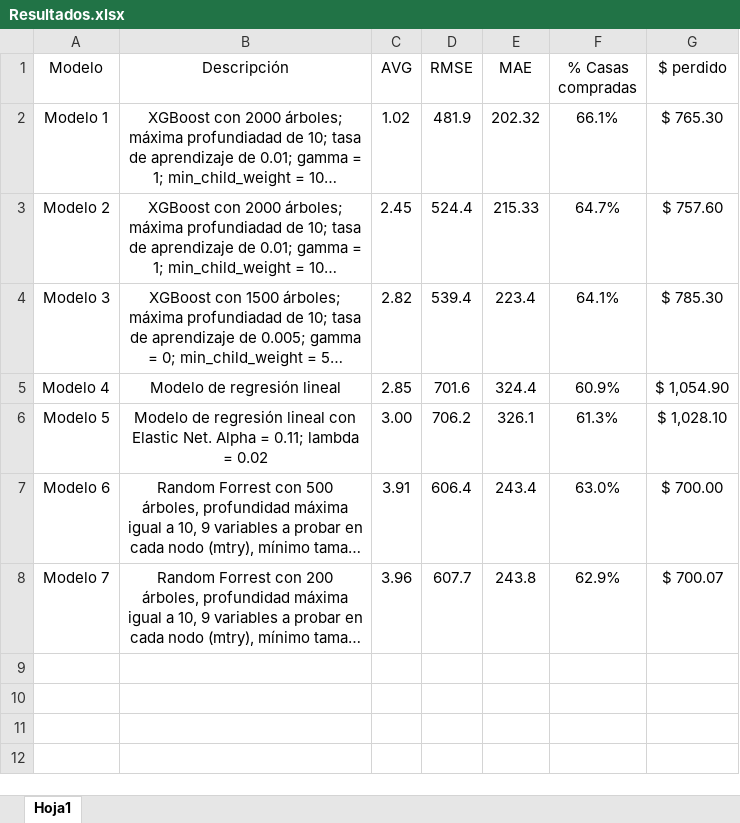
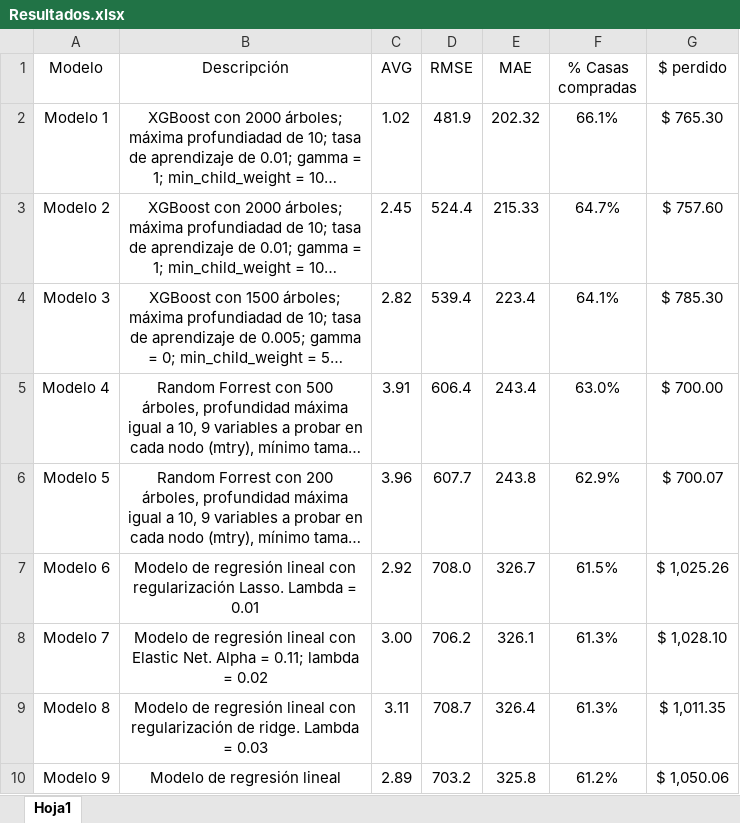
Before and after one commit to dfosorio111/BD-ML---PS3, an Excel workbook: scripts/daniel/data/Resultados.xlsx, sheet Hoja1, drawn as a sheet; long unchanged cells end in …; values as stored, in another font and other column widths than the file's, no borders; removed rows and columns are numbered as before the commit, all else as after; the diff names each change by its address in the sheet, - before the commit and + after, or states it on an @@ line.

```diff
--- a/scripts/daniel/data/Resultados.xlsx (sheet Hoja1)
+++ b/scripts/daniel/data/Resultados.xlsx (sheet Hoja1)
-row 5: Modelo 4 | Modelo de regresión lineal | 2.85 | 701.6 | 324.4 | 60.9% | $ 1,054.90
-row 6: Modelo 5 | Modelo de regresión lineal con Elastic Net. Alpha = 0.11; lambda = 0.02 | 3.00 | 706.2 | 326.1 | 61.3% | $ 1,028.10
-A5 (Modelo): Modelo 6
+A5 (Modelo): Modelo 4
-A6 (Modelo): Modelo 7
+A6 (Modelo): Modelo 5
+row 7: Modelo 6 | Modelo de regresión lineal con regularización Lasso. Lambda = 0.01 | 2.92 | 708.0 | 326.7 | 61.5% | $ 1,025.26
+row 8: Modelo 7 | Modelo de regresión lineal con Elastic Net. Alpha = 0.11; lambda = 0.02 | 3.00 | 706.2 | 326.1 | 61.3% | $ 1,028.10
+row 9: Modelo 8 | Modelo de regresión lineal con regularización de ridge. Lambda = 0.03 | 3.11 | 708.7 | 326.4 | 61.3% | $ 1,011.35
+row 10: Modelo 9 | Modelo de regresión lineal | 2.89 | 703.2 | 325.8 | 61.2% | $ 1,050.06
```
Also changed, not shown: 1 other file.
